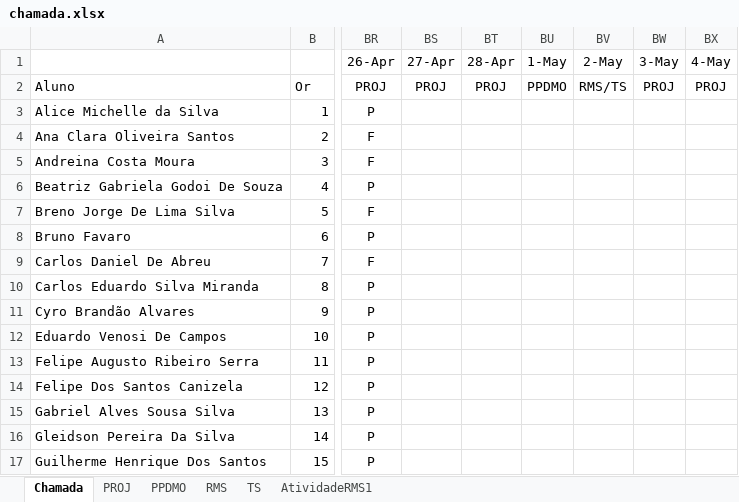
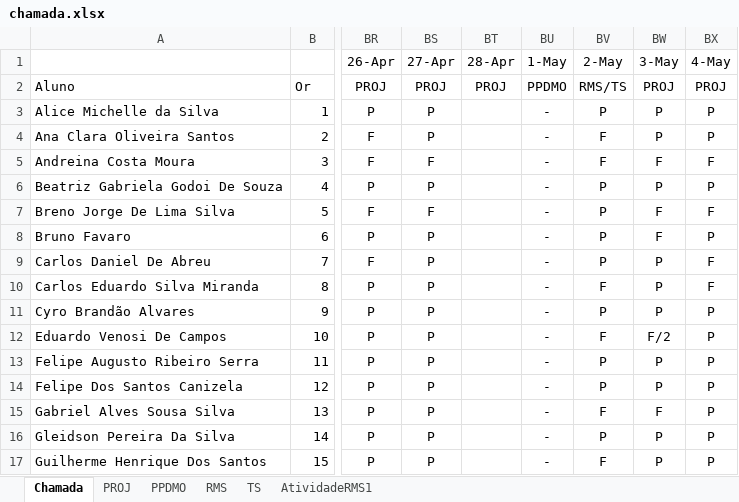
Before and after one commit to Kcioban/DSFork, an Excel workbook: 3des/chamada.xlsx, sheet Chamada, drawn as a sheet; only a part is shown, gaps mark what is left out; values as stored, in another font and other column widths than the file's, no borders; conditional formats not drawn; the diff covers the shown part only; the diff names each change by its address in the sheet, - before the commit and + after, or states it on an @@ line.

Commit message:
chamada

```diff
--- a/3des/chamada.xlsx (sheet Chamada)
+++ b/3des/chamada.xlsx (sheet Chamada)
-BS3:BS4 (27-Apr): (empty)
+BS3:BS4 (27-Apr): P
-BU3:BU17 (1-May): (empty)
+BU3:BU17 (1-May): -
-BV3 (2-May): (empty)
+BV3 (2-May): P
-BW3:BW4 (3-May): (empty)
+BW3:BW4 (3-May): P
-BX3:BX4 (4-May): (empty)
+BX3:BX4 (4-May): P
-BV4:BV5 (2-May): (empty)
+BV4:BV5 (2-May): F
-BS5 (27-Apr): (empty)
+BS5 (27-Apr): F
-BW5 (3-May): (empty)
+BW5 (3-May): F
-BX5 (4-May): (empty)
+BX5 (4-May): F
-BS6 (27-Apr): (empty)
+BS6 (27-Apr): P
-BV6:BV9 (2-May): (empty)
+BV6:BV9 (2-May): P
-BW6 (3-May): (empty)
+BW6 (3-May): P
-BX6 (4-May): (empty)
+BX6 (4-May): P
-BS7 (27-Apr): (empty)
+BS7 (27-Apr): F
-BW7:BW8 (3-May): (empty)
+BW7:BW8 (3-May): F
-BX7 (4-May): (empty)
+BX7 (4-May): F
-BS8:BS17 (27-Apr): (empty)
+BS8:BS17 (27-Apr): P
-BX8 (4-May): (empty)
+BX8 (4-May): P
-BW9:BW11 (3-May): (empty)
+BW9:BW11 (3-May): P
-BX9:BX10 (4-May): (empty)
+BX9:BX10 (4-May): F
-BV10 (2-May): (empty)
+BV10 (2-May): F
-BV11 (2-May): (empty)
+BV11 (2-May): P
-BX11:BX17 (4-May): (empty)
+BX11:BX17 (4-May): P
-BV12 (2-May): (empty)
+BV12 (2-May): F
-BW12 (3-May): (empty)
+BW12 (3-May): F/2
-BV13:BV14 (2-May): (empty)
+BV13:BV14 (2-May): P
-BW13:BW14 (3-May): (empty)
+BW13:BW14 (3-May): P
-BV15 (2-May): (empty)
+BV15 (2-May): F
-BW15 (3-May): (empty)
+BW15 (3-May): F
-BV16 (2-May): (empty)
+BV16 (2-May): P
-BW16:BW17 (3-May): (empty)
+BW16:BW17 (3-May): P
-BV17 (2-May): (empty)
+BV17 (2-May): F
```
Also changed, not shown: 1 added row and 60 edited cells elsewhere in this sheet.
